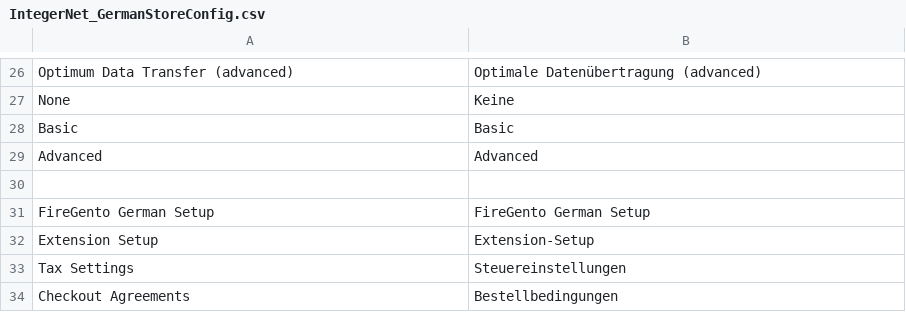
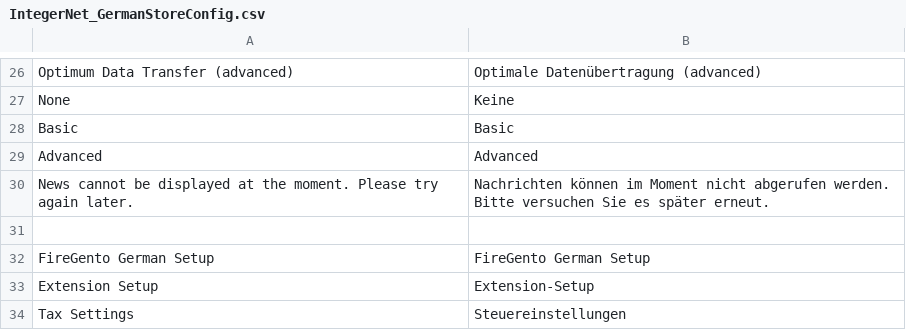
Before and after one commit to integer-net/GermanStoreConfig, a CSV file: src/app/locale/de_DE/IntegerNet_GermanStoreConfig.csv, drawn as a sheet; only a part is shown, gaps mark what is left out; the shorter side is filled out with more unchanged rows.

Commit message:
Display error message when news feed is not available.

```diff
--- a/src/app/locale/de_DE/IntegerNet_GermanStoreConfig.csv
+++ b/src/app/locale/de_DE/IntegerNet_GermanStoreConfig.csv
@@ -29,2 +29,3 @@
 "Advanced","Advanced"
+"News cannot be displayed at the moment. Please try again later.","Nachrichten können im Moment nicht abgerufen werden. Bitte versuchen Sie es später erneut."
 
```
Also changed, not shown: 2 other files.
